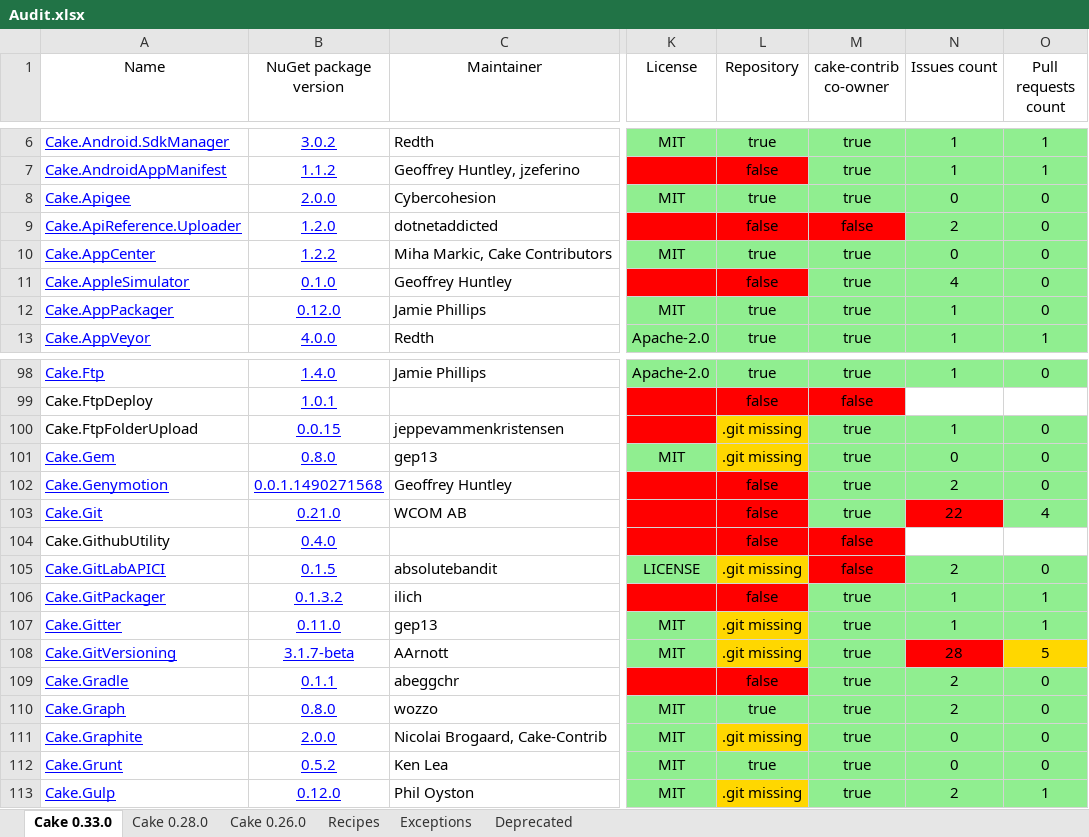
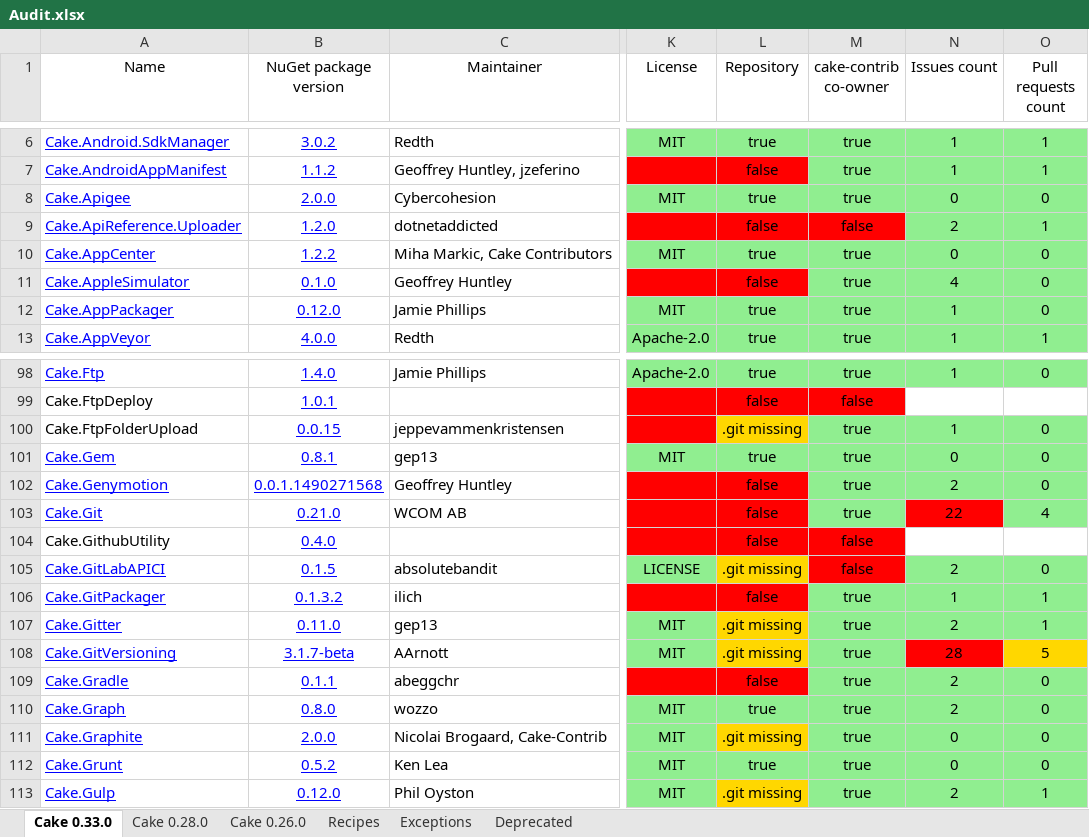
Before and after one commit to cake-contrib/Home, an Excel workbook: Audit.xlsx, sheet Cake 0.33.0, drawn as a sheet; only a part is shown, gaps mark what is left out; values as stored, in another font and other column widths than the file's, no borders; the diff names each change by its address in the sheet, - before the commit and + after, or states it on an @@ line.

```diff
--- a/Audit.xlsx (sheet Cake 0.33.0)
+++ b/Audit.xlsx (sheet Cake 0.33.0)
-O9 (Pull requests count): 0
+O9 (Pull requests count): 1
-B101 (NuGet package version): 0.8.0
+B101 (NuGet package version): 0.8.1
-L101 (Repository): .git missing
+L101 (Repository): true
-L101 fill: #FFD700
+L101 fill: #90EE90
-N107 (Issues count): 1
+N107 (Issues count): 2
```
Also changed, not shown: sheet Cake 0.28.0, sheet Cake 0.26.0, 7 other files.
